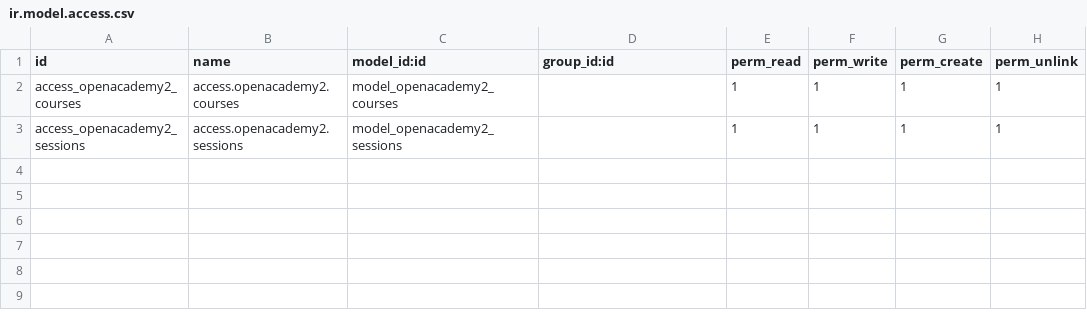
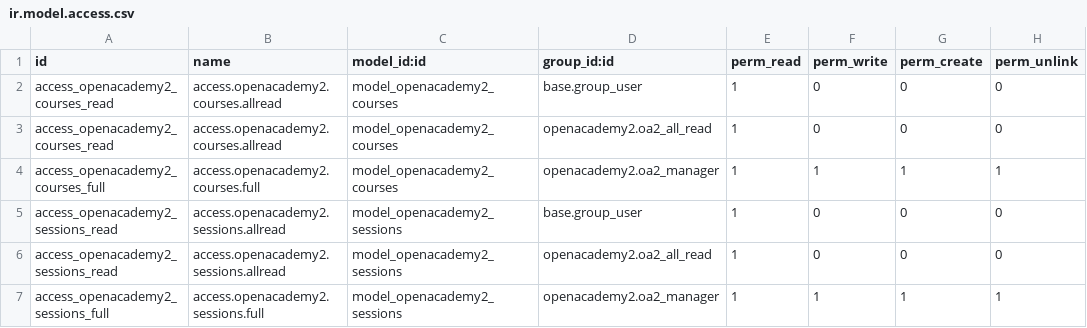
Before and after one commit to antonbergit/odoo15_learn_repo, a CSV file: openacademy2/security/ir.model.access.csv, drawn as a sheet.

```diff
--- a/openacademy2/security/ir.model.access.csv
+++ b/openacademy2/security/ir.model.access.csv
@@ -1,3 +1,7 @@
 id,name,model_id:id,group_id:id,perm_read,perm_write,perm_create,perm_unlink
-access_openacademy2_courses,access.openacademy2.courses,model_openacademy2_courses,,1,1,1,1
-access_openacademy2_sessions,access.openacademy2.sessions,model_openacademy2_sessions,,1,1,1,1
+access_openacademy2_courses_read,access.openacademy2.courses.allread,model_openacademy2_courses,base.group_user,1,0,0,0
+access_openacademy2_courses_read,access.openacademy2.courses.allread,model_openacademy2_courses,openacademy2.oa2_all_read,1,0,0,0
+access_openacademy2_courses_full,access.openacademy2.courses.full,model_openacademy2_courses,openacademy2.oa2_manager,1,1,1,1
+access_openacademy2_sessions_read,access.openacademy2.sessions.allread,model_openacademy2_sessions,base.group_user,1,0,0,0
+access_openacademy2_sessions_read,access.openacademy2.sessions.allread,model_openacademy2_sessions,openacademy2.oa2_all_read,1,0,0,0
+access_openacademy2_sessions_full,access.openacademy2.sessions.full,model_openacademy2_sessions,openacademy2.oa2_manager,1,1,1,1
```
Also changed, not shown: 6 other files.
